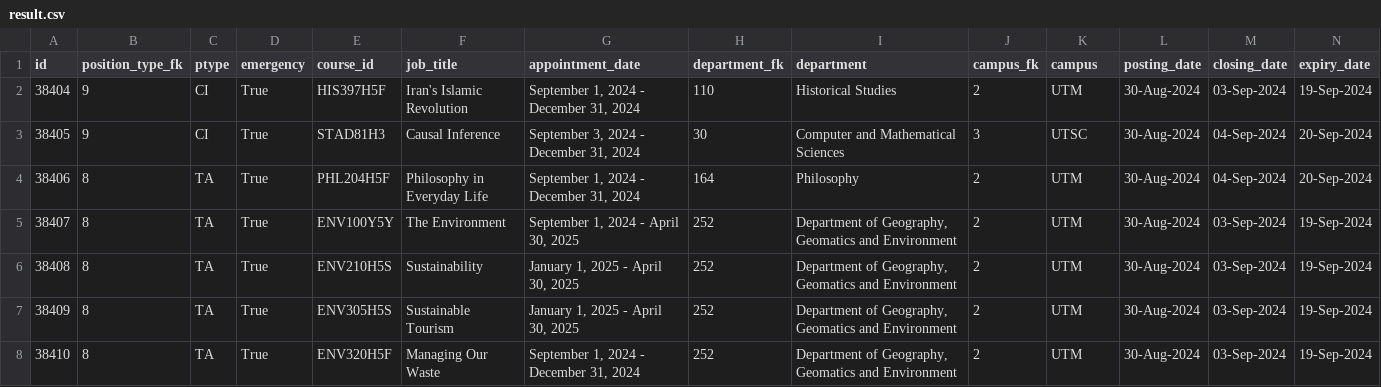
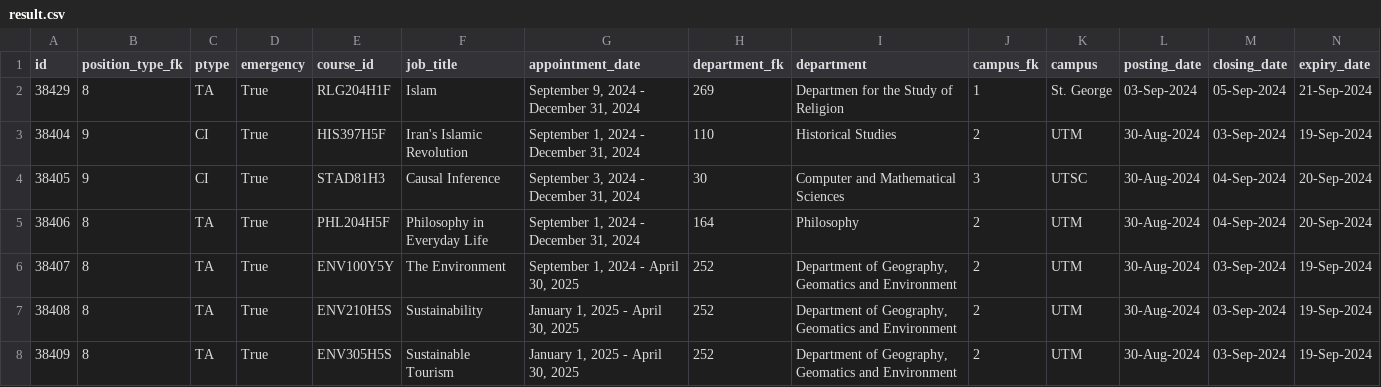
Before and after one commit to Nathan903/unit1.hrandequity.utoronto.ca, a CSV file: result.csv, drawn as a sheet; only a part is shown; the shorter side is filled out with more unchanged rows; rows hold the shown columns only; the diff names each change by its address in the sheet, - before the commit and + after, or states it on an @@ line.

```diff
--- a/result.csv
+++ b/result.csv
+row 2: 38429 | 8 | TA | True | RLG204H1F | Islam | September 9, 2024 - December 31, 2024 | 269 | Departmen for the Study of Religion | 1 | St. George | 03-Sep-2024 | 05-Sep-2024 | 21-Sep-2024
```
Also changed, not shown: 1 other file.
